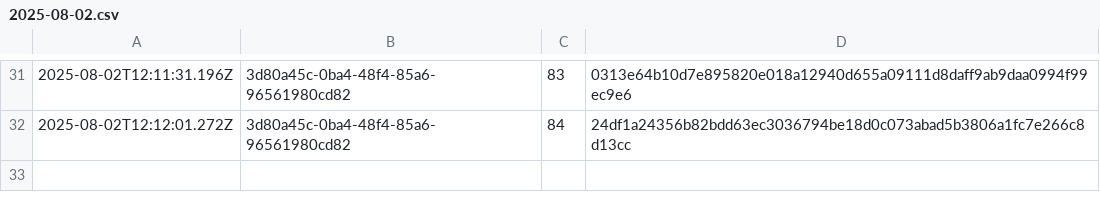
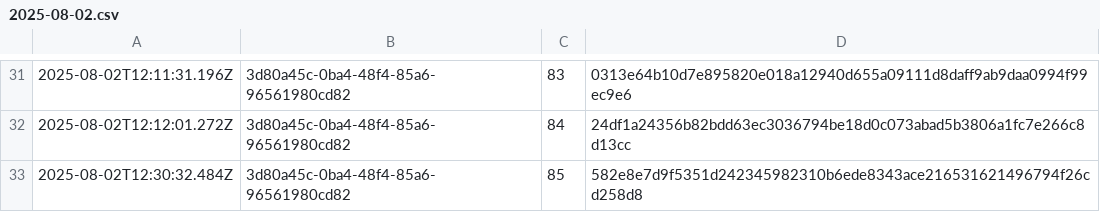
Before and after one commit to traceprompt/open-anchors, a CSV file: 2025-08-02.csv, drawn as a sheet; only a part is shown, gaps mark what is left out.

Commit message:
anchor 1 roots (2025-08-02)

```diff
--- a/2025-08-02.csv
+++ b/2025-08-02.csv
@@ -32 +32,2 @@
 2025-08-02T12:12:01.272Z,3d80a45c-0ba4-48f4-85a6-96561980cd82,84,24df1a24356b82bdd63ec3036794be18d0c073abad5b3806a1fc7e266c8d13cc
+2025-08-02T12:30:32.484Z,3d80a45c-0ba4-48f4-85a6-96561980cd82,85,582e8e7d9f5351d242345982310b6ede8343ace216531621496794f26cd258d8
```
